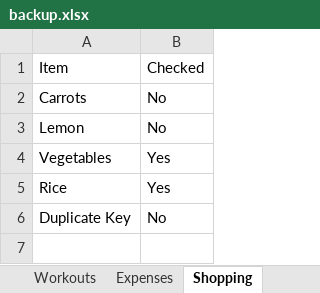
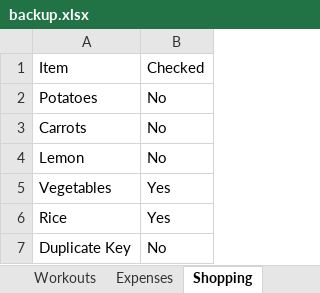
Before and after one commit to itspraveenk/Praveen_Fitness_App, an Excel workbook: data/backup.xlsx, sheet Shopping, drawn as a sheet; values as stored, in another font and other column widths than the file's, no borders; the diff names each change by its address in the sheet, - before the commit and + after, or states it on an @@ line.

Commit message:
Backup: 2026-05-17T11:07:10.650Z

```diff
--- a/data/backup.xlsx (sheet Shopping)
+++ b/data/backup.xlsx (sheet Shopping)
+row 2: Potatoes | No
```
